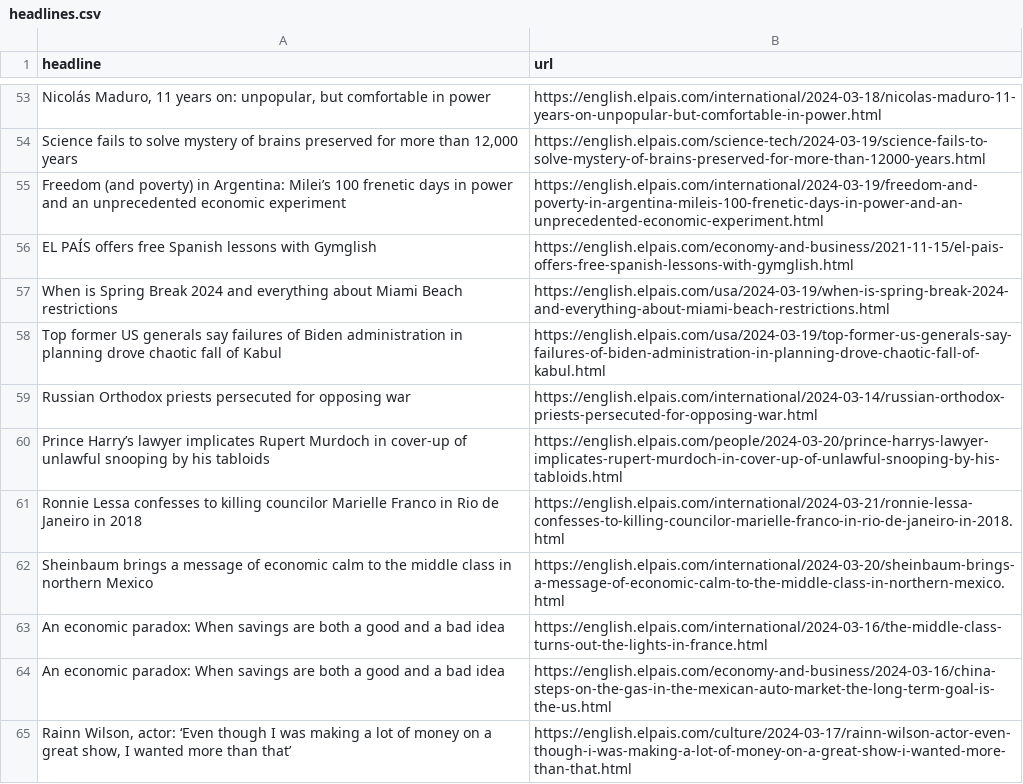
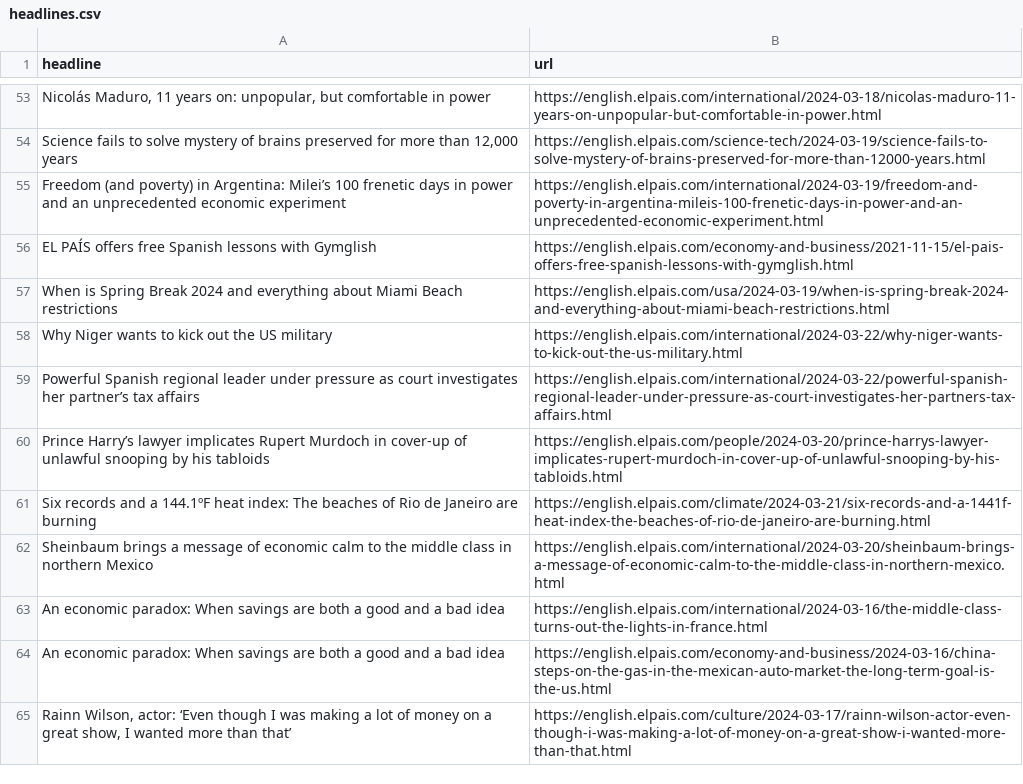
Before and after one commit to shivangibishnoi/github-autoscraper, a CSV file: headlines.csv, drawn as a sheet; only a part is shown, gaps mark what is left out; the diff covers the shown part only.

```diff
--- a/headlines.csv
+++ b/headlines.csv
@@ -57,6 +57,6 @@ EL PAÍS offers free Spanish lessons with Gymglish,https://english.elpais.com/ec
 When is Spring Break 2024 and everything about Miami Beach restrictions,https://english.elpais.com/usa/2024-03-19/when-is-spring-break-2024-and-everything-about-miami-beach-restrictions.html
-Top former US generals say failures of Biden administration in planning drove chaotic fall of Kabul ,https://english.elpais.com/usa/2024-03-19/top-former-us-generals-say-failures-of-biden-administration-in-planning-drove-chaotic-fall-of-kabul.html
-Russian Orthodox priests persecuted for opposing war,https://english.elpais.com/international/2024-03-14/russian-orthodox-priests-persecuted-for-opposing-war.html
+Why Niger wants to kick out the US military,https://english.elpais.com/international/2024-03-22/why-niger-wants-to-kick-out-the-us-military.html
+Powerful Spanish regional leader under pressure as court investigates her partner’s tax affairs ,https://english.elpais.com/international/2024-03-22/powerful-spanish-regional-leader-under-pressure-as-court-investigates-her-partners-tax-affairs.html
 Prince Harry’s lawyer implicates Rupert Murdoch in cover-up of unlawful snooping by his tabloids ,https://english.elpais.com/people/2024-03-20/prince-harrys-lawyer-implicates-rupert-murdoch-in-cover-up-of-unlawful-snooping-by-his-tabloids.html
-Ronnie Lessa confesses to killing councilor Marielle Franco in Rio de Janeiro in 2018 ,https://english.elpais.com/international/2024-03-21/ronnie-lessa-confesses-to-killing-councilor-marielle-franco-in-rio-de-janeiro-in-2018.html
+Six records and a 144.1ºF heat index: The beaches of Rio de Janeiro are burning,https://english.elpais.com/climate/2024-03-21/six-records-and-a-1441f-heat-index-the-beaches-of-rio-de-janeiro-are-burning.html
 Sheinbaum brings a message of economic calm to the middle class in northern Mexico,https://english.elpais.com/international/2024-03-20/sheinbaum-brings-a-message-of-economic-calm-to-the-middle-class-in-northern-mexico.html
```
Also changed, not shown: 26 added rows, 25 removed rows and 3 moved rows elsewhere in this file.
